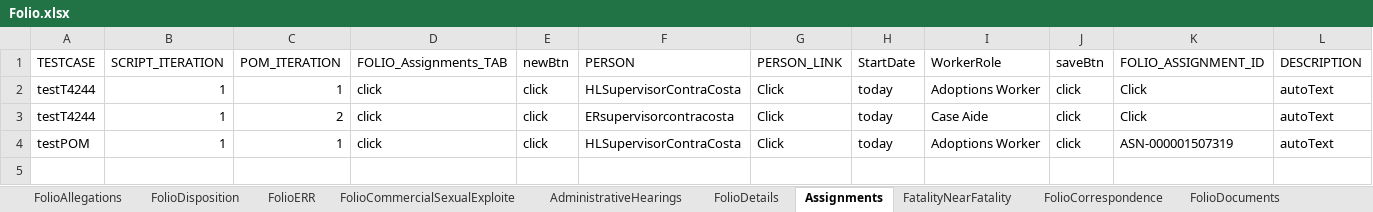
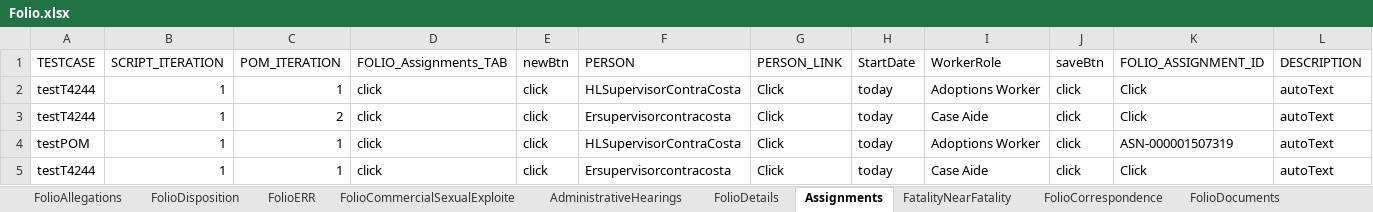
Before and after one commit to priya-singh4/POMExcelData, an Excel workbook: Folio.xlsx, sheet Assignments, drawn as a sheet; only a part is shown; values as stored, in another font and other column widths than the file's, no borders; rows hold the shown columns only; the diff names each change by its address in the sheet, - before the commit and + after, or states it on an @@ line.

```diff
--- a/Folio.xlsx (sheet Assignments)
+++ b/Folio.xlsx (sheet Assignments)
-F3 (PERSON): ERsupervisorcontracosta
+F3 (PERSON): Ersupervisorcontracosta
+row 5: testT4244 | 1 | 1 | click | click | Ersupervisorcontracosta | Click | today | Case Aide | click | Click | autoText
```
Also changed, not shown: sheet FolioTribalInquiry, sheet FolioHistory, sheet FolioAllegations, sheet FolioDetails, sheet FolioSubmitForApproval, sheet FolioDocuments, 2 more sheets, TestDataMappingSheet.xlsx.
